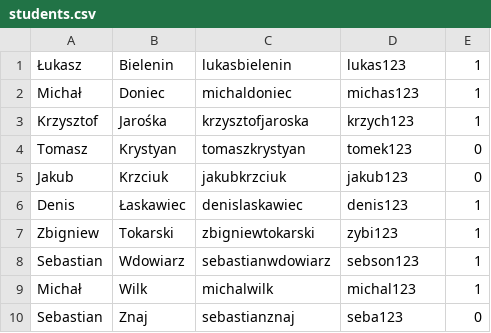
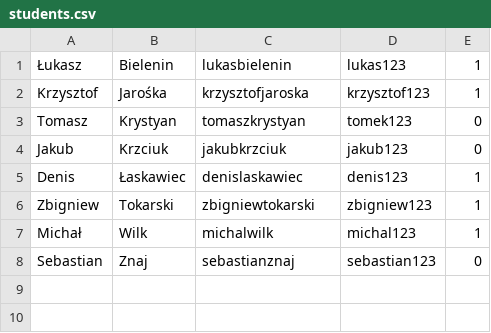
Before and after one commit to ztokarski/python-ccms-project, a CSV file: students.csv, drawn as a sheet.

Commit message:
students

```diff
--- a/students.csv
+++ b/students.csv
@@ -1,4 +1,3 @@
 Łukasz,Bielenin,lukasbielenin,lukas123,1
-Michał,Doniec,michaldoniec,michas123,1
-Krzysztof,Jarośka,krzysztofjaroska,krzych123,1
+Krzysztof,Jarośka,krzysztofjaroska,krzysztof123,1
 Tomasz,Krystyan,tomaszkrystyan,tomek123,0
@@ -6,5 +5,4 @@ Jakub,Krzciuk,jakubkrzciuk,jakub123,0
 Denis,Łaskawiec,denislaskawiec,denis123,1
-Zbigniew,Tokarski,zbigniewtokarski,zybi123,1
-Sebastian,Wdowiarz,sebastianwdowiarz,sebson123,1
+Zbigniew,Tokarski,zbigniewtokarski,zbigniew123,1
 Michał,Wilk,michalwilk,michal123,1
-Sebastian,Znaj,sebastianznaj,seba123,0
+Sebastian,Znaj,sebastianznaj,sebastian123,0
```
